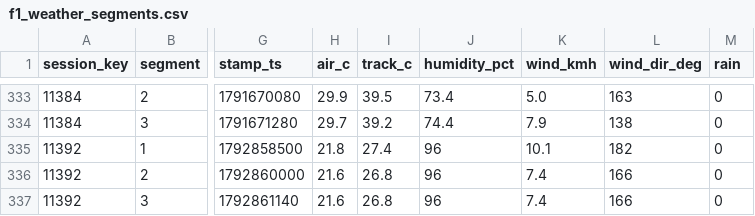
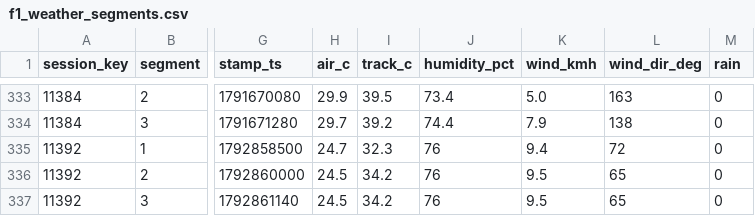
Before and after one commit to hammerwork/F1TrueConditions, a CSV file: data/f1_weather_segments.csv, drawn as a sheet; only a part is shown, gaps mark what is left out; the diff names each change by its address in the sheet, - before the commit and + after, or states it on an @@ line.

```diff
--- a/data/f1_weather_segments.csv
+++ b/data/f1_weather_segments.csv
-H335 (air_c): 21.8
+H335 (air_c): 24.7
-I335 (track_c): 27.4
+I335 (track_c): 32.3
-J335:J337 (humidity_pct): 96
+J335:J337 (humidity_pct): 76
-K335 (wind_kmh): 10.1
+K335 (wind_kmh): 9.4
-L335 (wind_dir_deg): 182
+L335 (wind_dir_deg): 72
-H336:H337 (air_c): 21.6
+H336:H337 (air_c): 24.5
-I336:I337 (track_c): 26.8
+I336:I337 (track_c): 34.2
-K336:K337 (wind_kmh): 7.4
+K336:K337 (wind_kmh): 9.5
-L336:L337 (wind_dir_deg): 166
+L336:L337 (wind_dir_deg): 65
```
Also changed, not shown: data/f1_weather_db.csv.
